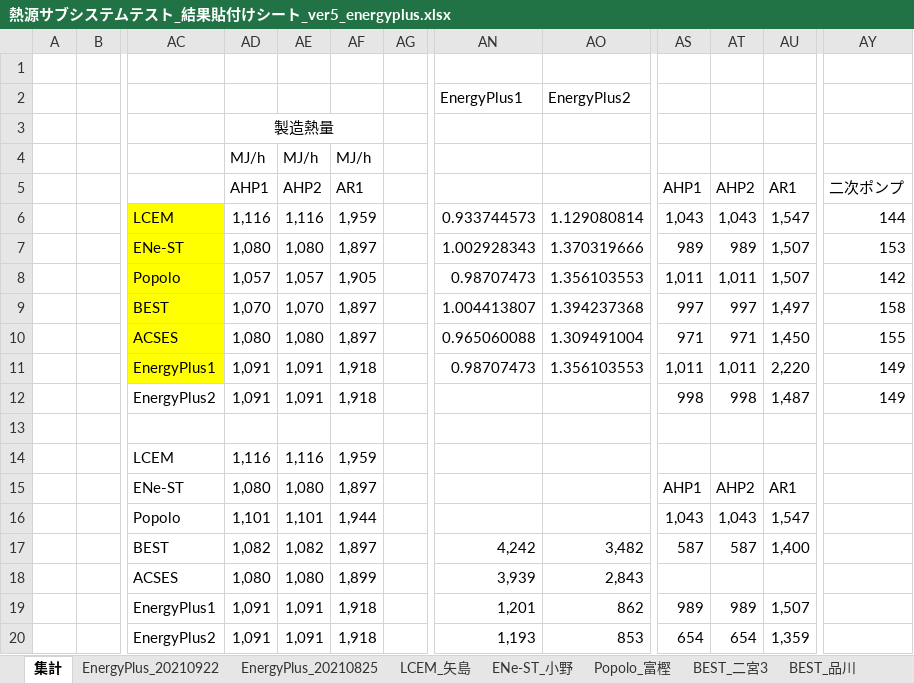
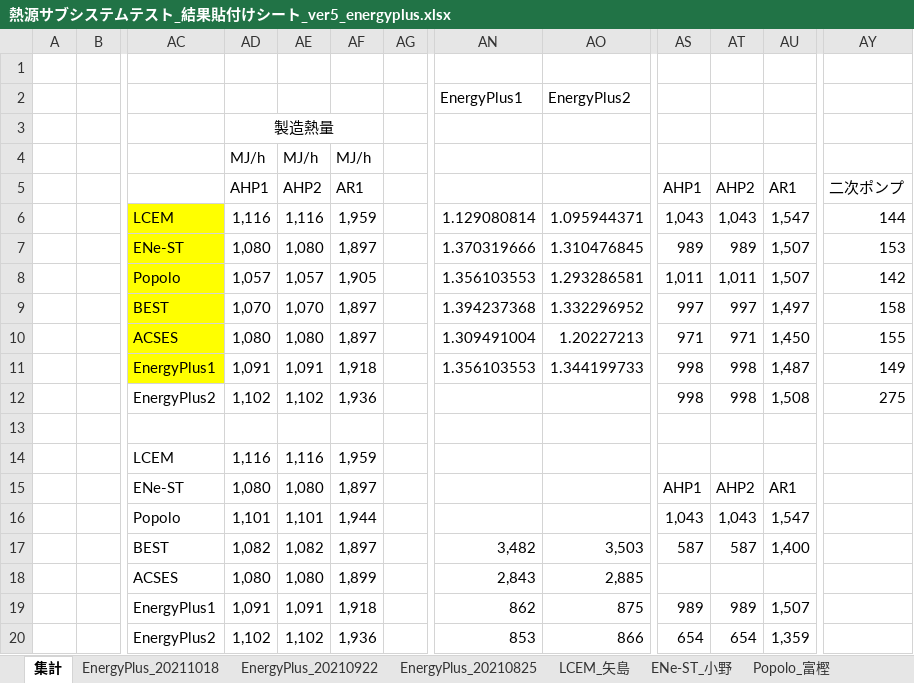
Before and after one commit to MasatoMiyata/EnergyPlus_SHASEG1008, an Excel workbook: subsystem_test/熱源サブシステムテスト_結果貼付けシート_ver5_energyplus.xlsx, sheet 集計, drawn as a sheet; only a part is shown, gaps mark what is left out; values as stored, in another font and other column widths than the file's, no borders; charts and pictures not drawn; the diff covers the shown part only; the diff names each change by its address in the sheet, - before the commit and + after, or states it on an @@ line.

```diff
--- a/subsystem_test/熱源サブシステムテスト_結果貼付けシート_ver5_energyplus.xlsx (sheet 集計)
+++ b/subsystem_test/熱源サブシステムテスト_結果貼付けシート_ver5_energyplus.xlsx (sheet 集計)
+sheet tab: EnergyPlus_20211018
-AN6: 0.933744573
+AN6: 1.129080814
-AO6: 1.129080814
+AO6: 1.095944371
-AN7: 1.002928343
+AN7: 1.370319666
-AO7: 1.370319666
+AO7: 1.310476845
-AN8: 0.98707473
+AN8: 1.356103553
-AO8: 1.356103553
+AO8: 1.293286581
-AN9: 1.004413807
+AN9: 1.394237368
-AO9: 1.394237368
+AO9: 1.332296952
-AN10: 0.965060088
+AN10: 1.309491004
-AO10: 1.309491004
+AO10: 1.20227213
-AN11: 0.98707473
+AN11: 1.356103553
-AO11: 1.356103553
+AO11: 1.344199733
-AS11: 1,011
+AS11: 998
-AT11: 1,011
+AT11: 998
-AU11: 2,220
+AU11: 1,487
-AD12: 1,091
+AD12: 1,102
-AE12: 1,091
+AE12: 1,102
-AF12: 1,918
+AF12: 1,936
-AU12: 1,487
+AU12: 1,508
-AY12: 149
+AY12: 275
-AN17: 4,242
+AN17: 3,482
-AO17: 3,482
+AO17: 3,503
-AN18: 3,939
+AN18: 2,843
-AO18: 2,843
+AO18: 2,885
-AN19: 1,201
+AN19: 862
-AO19: 862
+AO19: 875
-AD20: 1,091
+AD20: 1,102
-AE20: 1,091
+AE20: 1,102
-AF20: 1,918
+AF20: 1,936
-AN20: 1,193
+AN20: 853
-AO20: 853
+AO20: 866
```
Also changed, not shown: 6 added rows, 6 removed rows and 79 edited cells elsewhere in this sheet, formulas that keep their value, charts or pictures, subsystem_test/熱源モデルデータ_EnergyPlus.xlsx, 2 other files.
